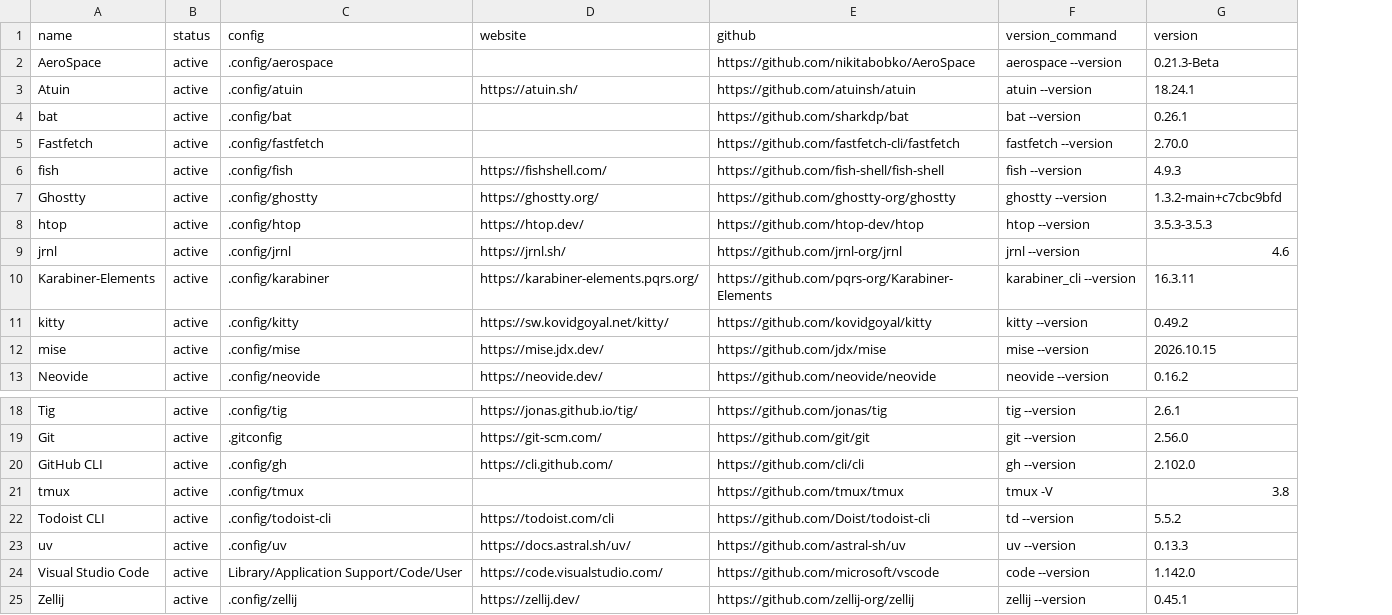
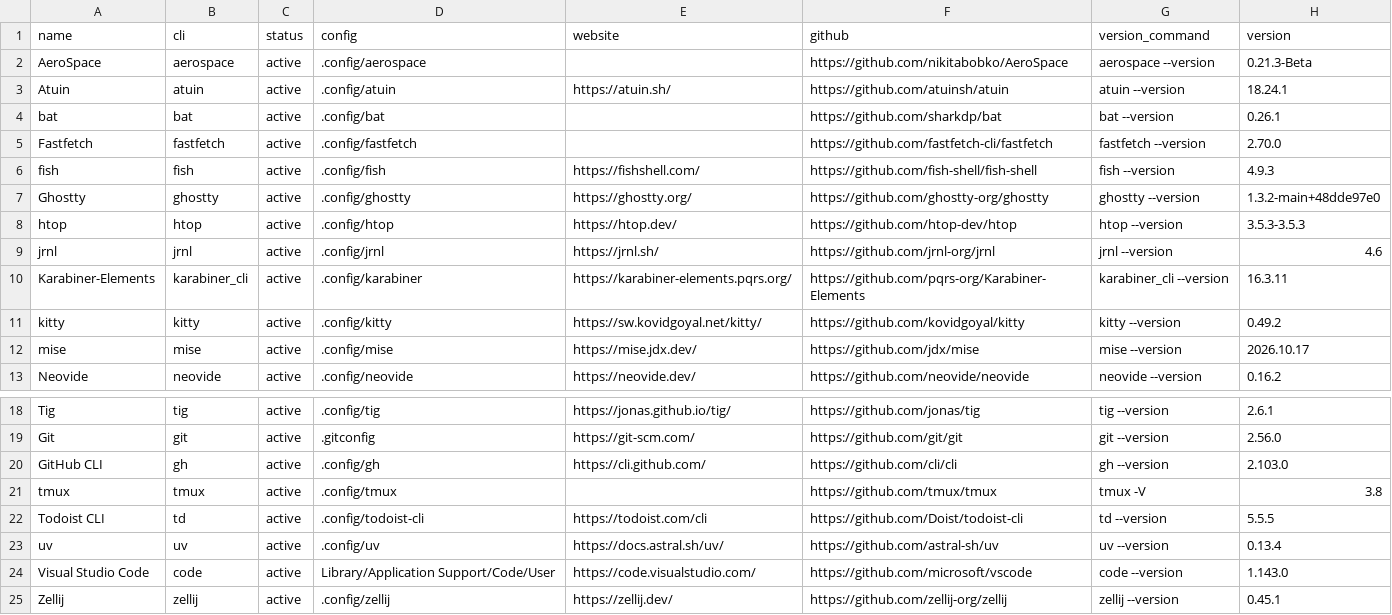
Before and after one commit to hezhizhen/dotfiles, a CSV file: tools.csv, drawn as a sheet; only a part is shown, gaps mark what is left out; addresses are those after the commit; the diff names each change by its address in the sheet, - before the commit and + after, or states it on an @@ line.

Commit message:
add cli column and list all for task compare

```diff
--- a/tools.csv
+++ b/tools.csv
+column B (cli), rows 2-13: aerospace | atuin | bat | fastfetch | fish | ghostty | htop | jrnl | karabiner_cli | kitty | mise | neovide; rows 18-25: tig | git | gh | tmux | td | uv | code | zellij
-H7 (version): 1.3.2-main+c7cbc9bfd
+H7 (version): 1.3.2-main+48dde97e0
-H12 (version): 2026.10.15
+H12 (version): 2026.10.17
-H20 (version): 2.102.0
+H20 (version): 2.103.0
-H22 (version): 5.5.2
+H22 (version): 5.5.5
-H23 (version): 0.13.3
+H23 (version): 0.13.4
-H24 (version): 1.142.0
+H24 (version): 1.143.0
```
Also changed, not shown: 3 other files.
